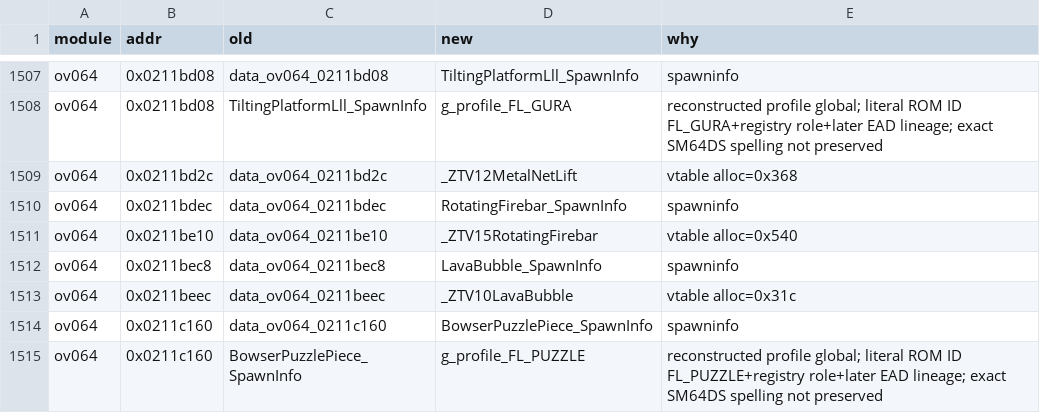
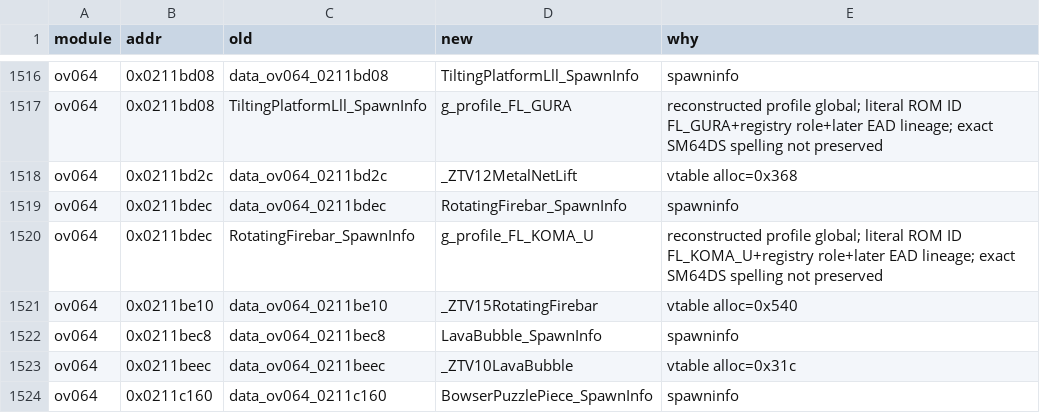
Before and after one commit to AdrianBros/sm64ds-decomp, a TSV file: symbols/actor_renames.tsv, drawn as a sheet; only a part is shown, gaps mark what is left out; the shorter side is filled out with more unchanged rows; the diff covers the shown part only.

Commit message:
Reconstruct five profile symbols across two TUs

```diff
--- a/symbols/actor_renames.tsv
+++ b/symbols/actor_renames.tsv
@@ -1510,2 +1519,3 @@ ov064	0x0211bd2c	data_ov064_0211bd2c	_ZTV12MetalNetLift	vtable alloc=0x368
 ov064	0x0211bdec	data_ov064_0211bdec	RotatingFirebar_SpawnInfo	spawninfo
+ov064	0x0211bdec	RotatingFirebar_SpawnInfo	g_profile_FL_KOMA_U	reconstructed profile global; literal ROM ID FL_KOMA_U+registry role+later EAD lineage; exact SM64DS spelling not preserved
 ov064	0x0211be10	data_ov064_0211be10	_ZTV15RotatingFirebar	vtable alloc=0x540
```
Also changed, not shown: 9 added rows elsewhere in this file, 10 other files.
